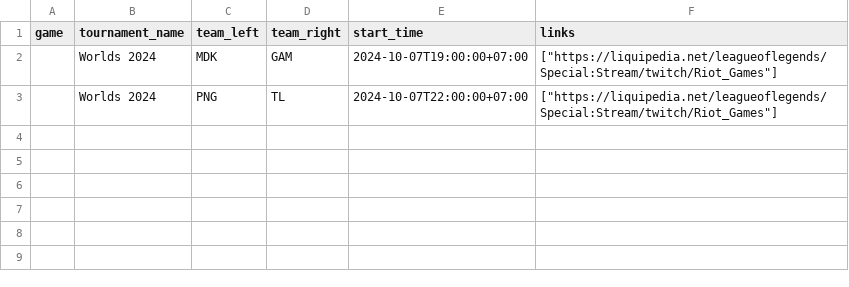
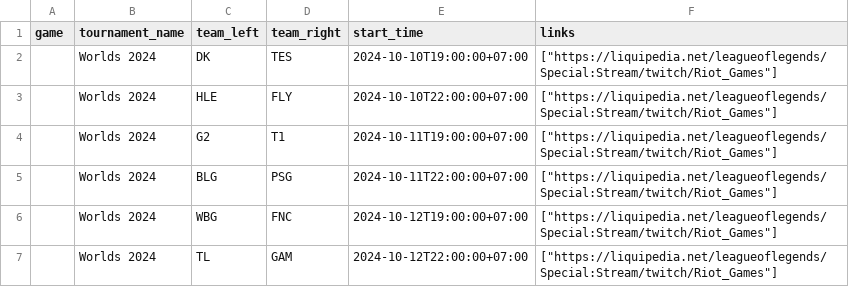
Before and after one commit to sangtandoan/CrawlifyEsports, a CSV file: data/matches.csv, drawn as a sheet.

```diff
--- a/data/matches.csv
+++ b/data/matches.csv
@@ -1,3 +1,7 @@
 game,tournament_name,team_left,team_right,start_time,links
-,Worlds 2024,MDK,GAM,2024-10-07T19:00:00+07:00,"[""https://liquipedia.net/leagueoflegends/Special:Stream/twitch/Riot_Games""]"
-,Worlds 2024,PNG,TL,2024-10-07T22:00:00+07:00,"[""https://liquipedia.net/leagueoflegends/Special:Stream/twitch/Riot_Games""]"
+,Worlds 2024,DK,TES,2024-10-10T19:00:00+07:00,"[""https://liquipedia.net/leagueoflegends/Special:Stream/twitch/Riot_Games""]"
+,Worlds 2024,HLE,FLY,2024-10-10T22:00:00+07:00,"[""https://liquipedia.net/leagueoflegends/Special:Stream/twitch/Riot_Games""]"
+,Worlds 2024,G2,T1,2024-10-11T19:00:00+07:00,"[""https://liquipedia.net/leagueoflegends/Special:Stream/twitch/Riot_Games""]"
+,Worlds 2024,BLG,PSG,2024-10-11T22:00:00+07:00,"[""https://liquipedia.net/leagueoflegends/Special:Stream/twitch/Riot_Games""]"
+,Worlds 2024,WBG,FNC,2024-10-12T19:00:00+07:00,"[""https://liquipedia.net/leagueoflegends/Special:Stream/twitch/Riot_Games""]"
+,Worlds 2024,TL,GAM,2024-10-12T22:00:00+07:00,"[""https://liquipedia.net/leagueoflegends/Special:Stream/twitch/Riot_Games""]"
```
Also changed, not shown: 2 other files.
